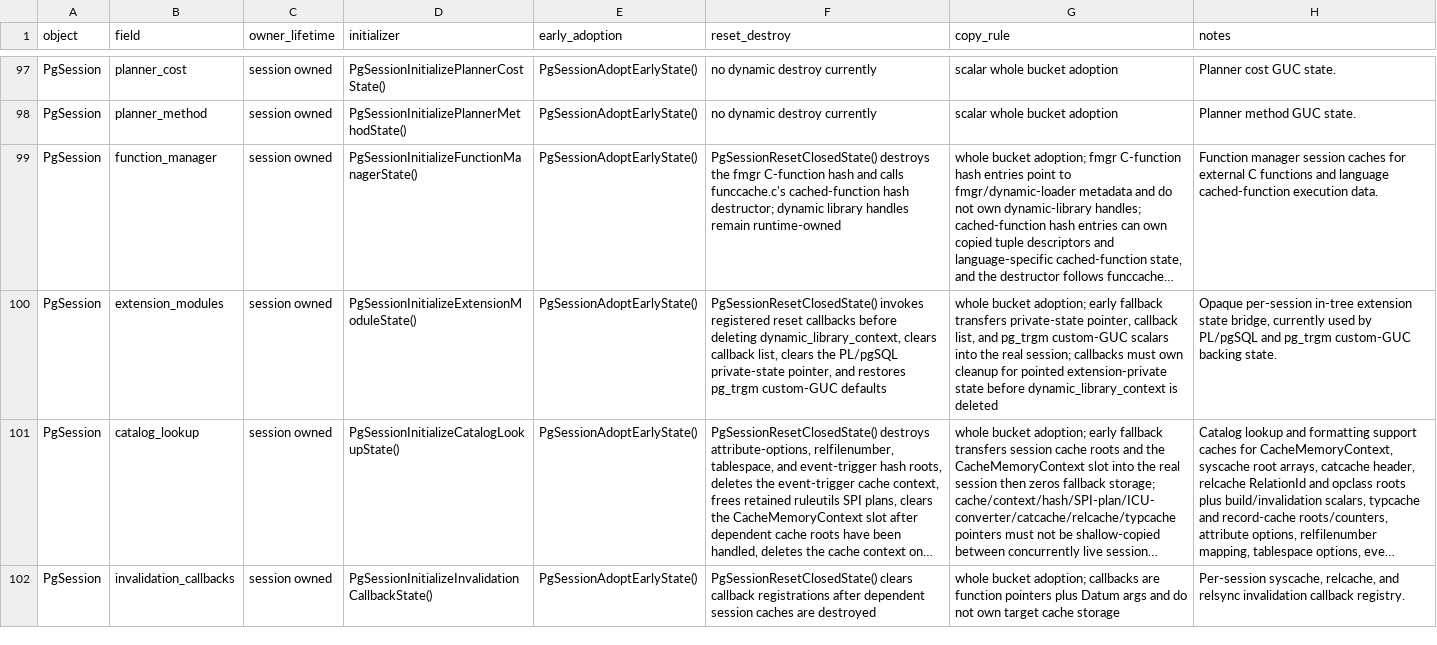
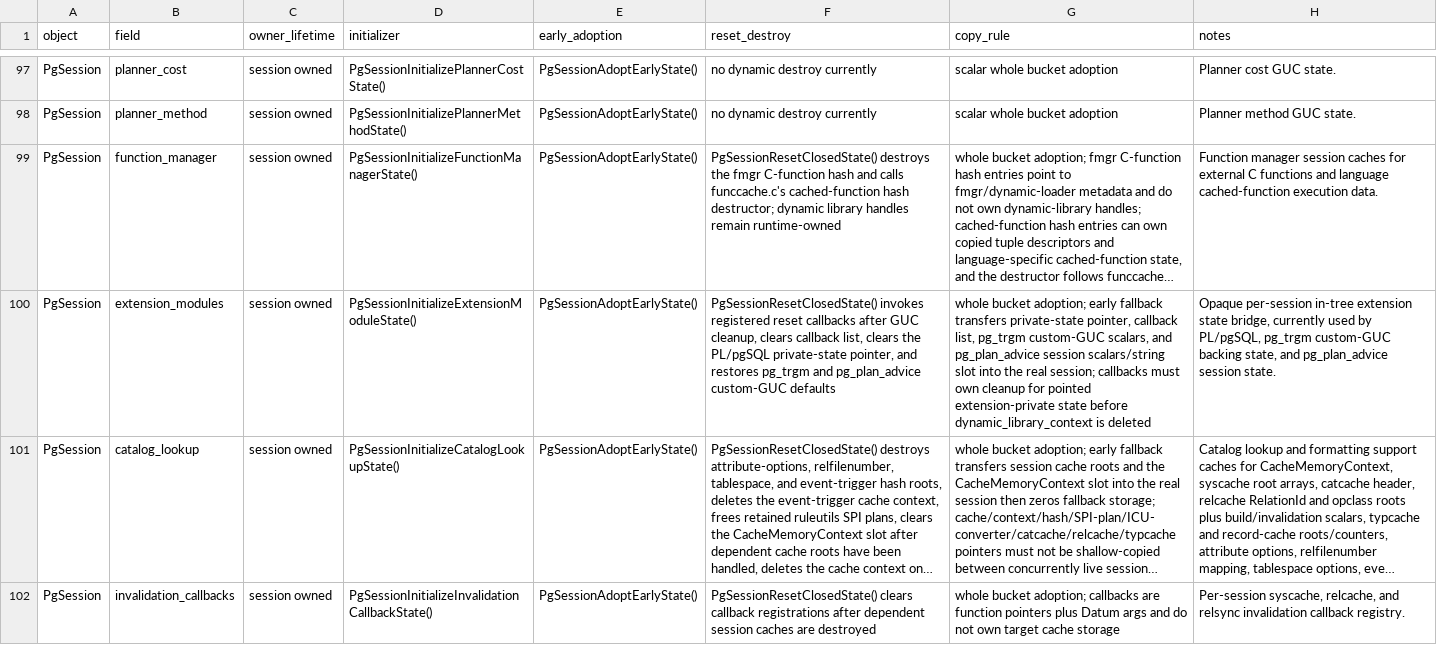
Before and after one commit to gburd/postgres, a TSV file: MULTITHREADED_RUNTIME_LIFECYCLE.tsv, drawn as a sheet; only a part is shown, gaps mark what is left out; long unchanged cells end in …; the diff names each change by its address in the sheet, - before the commit and + after, or states it on an @@ line.

```diff
--- a/MULTITHREADED_RUNTIME_LIFECYCLE.tsv
+++ b/MULTITHREADED_RUNTIME_LIFECYCLE.tsv
-F100 (reset_destroy): …reset callbacks before deleting dynamic_library_context, clears callback list, clears the PL/pgSQL private-state pointer, and restores pg_trgm custom-GUC defaults
+F100 (reset_destroy): …reset callbacks after GUC cleanup, clears callback list, clears the PL/pgSQL private-state pointer, and restores pg_trgm and pg_plan_advice custom-GUC defaults
-G100 (copy_rule): …callback list, and pg_trgm custom-GUC scalars into the…
+G100 (copy_rule): …callback list, pg_trgm custom-GUC scalars, and pg_plan_advice session scalars/string slot into the…
-H100 (notes): …used by PL/pgSQL and pg_trgm custom-GUC backing state.
+H100 (notes): …used by PL/pgSQL, pg_trgm custom-GUC backing state, and pg_plan_advice session state.
```
Also changed, not shown: MULTITHREADED_RUNTIME_OWNERS.tsv, 11 other files.
